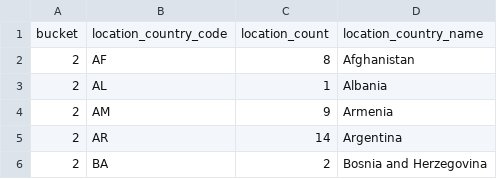
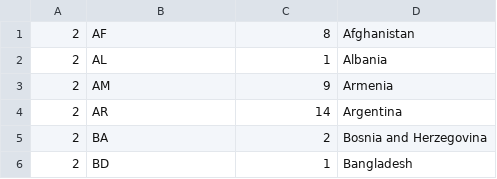
Before and after one commit to hptphuong/firstdemo, a CSV file: tool/trunk/location_report_201712251228.csv, drawn as a sheet; only a part is shown; the shorter side is filled out with more unchanged rows.

```diff
--- a/tool/trunk/location_report_201712251228.csv
+++ b/tool/trunk/location_report_201712251228.csv
@@ -1,2 +1 @@
-"bucket","location_country_code","location_count","location_country_name"
 2,AF,8,Afghanistan
```
Also changed, not shown: tool/trunk/newuser_daily_report_201712251146.csv, tool/trunk/user_daily_report_201712251147.csv, 6 other files.
